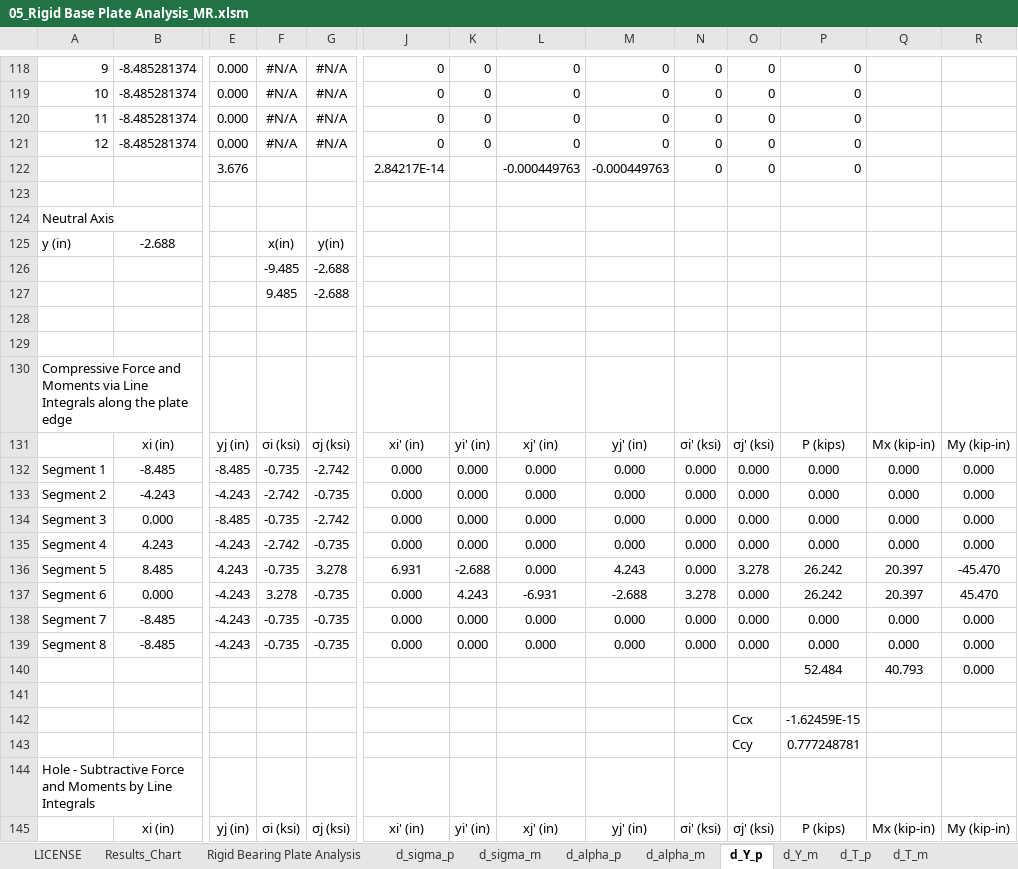
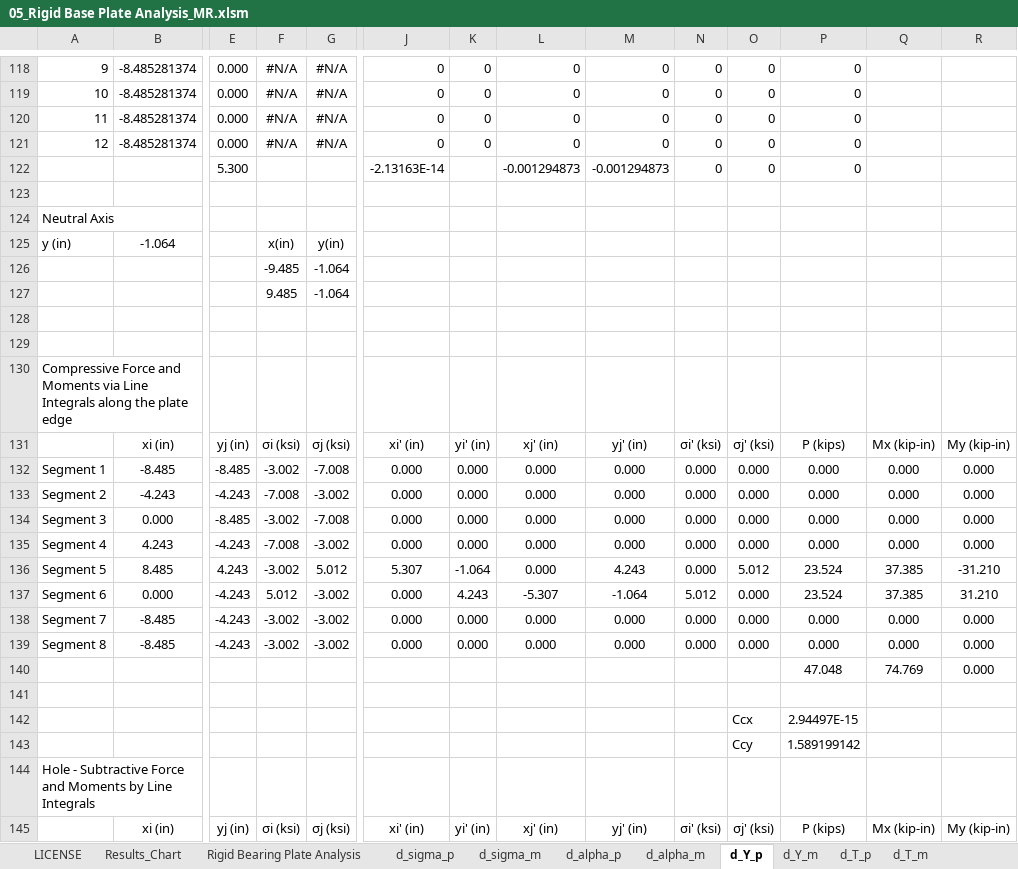
Before and after one commit to open-struct-engineer/Excel, an Excel workbook: 05-Metals/05_Rigid Base Plate Analysis_MR.xlsm, sheet d_Y_p, drawn as a sheet; only a part is shown, gaps mark what is left out; values as stored, in another font and other column widths than the file's, no borders; removed rows and columns are numbered as before the commit, all else as after; rows hold the shown columns only; the diff covers the shown part only; the diff names each change by its address in the sheet, - before the commit and + after, or states it on an @@ line.

```diff
--- a/05-Metals/05_Rigid Base Plate Analysis_MR.xlsm (sheet d_Y_p)
+++ b/05-Metals/05_Rigid Base Plate Analysis_MR.xlsm (sheet d_Y_p)
-row 122:  |  | 3.676 |  |  | 2.84217E-14 |  | -0.000449763 | -0.000449763 | 0 | 0 | 0
+row 122:  |  | 5.300 |  |  | -2.13163E-14 |  | -0.001294873 | -0.001294873 | 0 | 0 | 0
-B125: -2.688
+B125: -1.064
-G126:G127: -2.688
+G126:G127: -1.064
-F132: -0.735
+F132: -3.002
-G132: -2.742
+G132: -7.008
-F133: -2.742
+F133: -7.008
-G133: -0.735
+G133: -3.002
-F134: -0.735
+F134: -3.002
-G134: -2.742
+G134: -7.008
-F135: -2.742
+F135: -7.008
-G135: -0.735
+G135: -3.002
-F136: -0.735
+F136: -3.002
-G136: 3.278
+G136: 5.012
-J136: 6.931
+J136: 5.307
-K136: -2.688
+K136: -1.064
-O136: 3.278
+O136: 5.012
-P136:P137: 26.242
+P136:P137: 23.524
-Q136:Q137: 20.397
+Q136:Q137: 37.385
-R136: -45.470
+R136: -31.210
-F137: 3.278
+F137: 5.012
-G137:G139: -0.735
+G137:G139: -3.002
-L137: -6.931
+L137: -5.307
-M137: -2.688
+M137: -1.064
-N137: 3.278
+N137: 5.012
-R137: 45.470
+R137: 31.210
-F138:F139: -0.735
+F138:F139: -3.002
-row 140:  |  |  |  |  |  |  |  |  |  |  | 52.484 | 40.793 | 0.000
+row 140:  |  |  |  |  |  |  |  |  |  |  | 47.048 | 74.769 | 0.000
-P142: -1.62459E-15
+P142: 2.94497E-15
-P143: 0.777248781
+P143: 1.589199142
```
Also changed, not shown: 3 added rows, 3 removed rows and 61 edited cells elsewhere in this sheet, sheet Rigid Bearing Plate Analysis, sheet d_Y_m, sheet d_T_p, sheet d_T_m, sheet d_sigma_m, sheet d_alpha_m, 2 more sheets, formulas that keep their value, charts or pictures.
